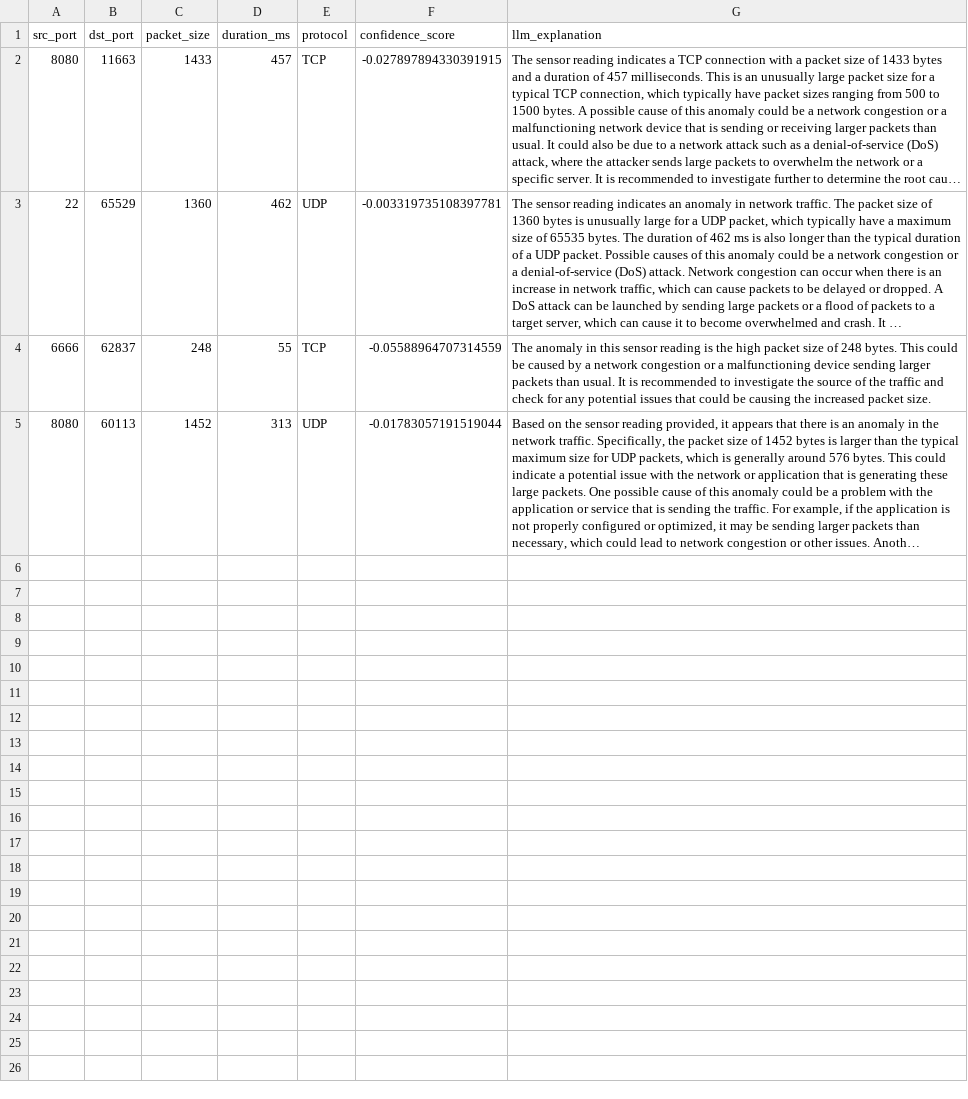
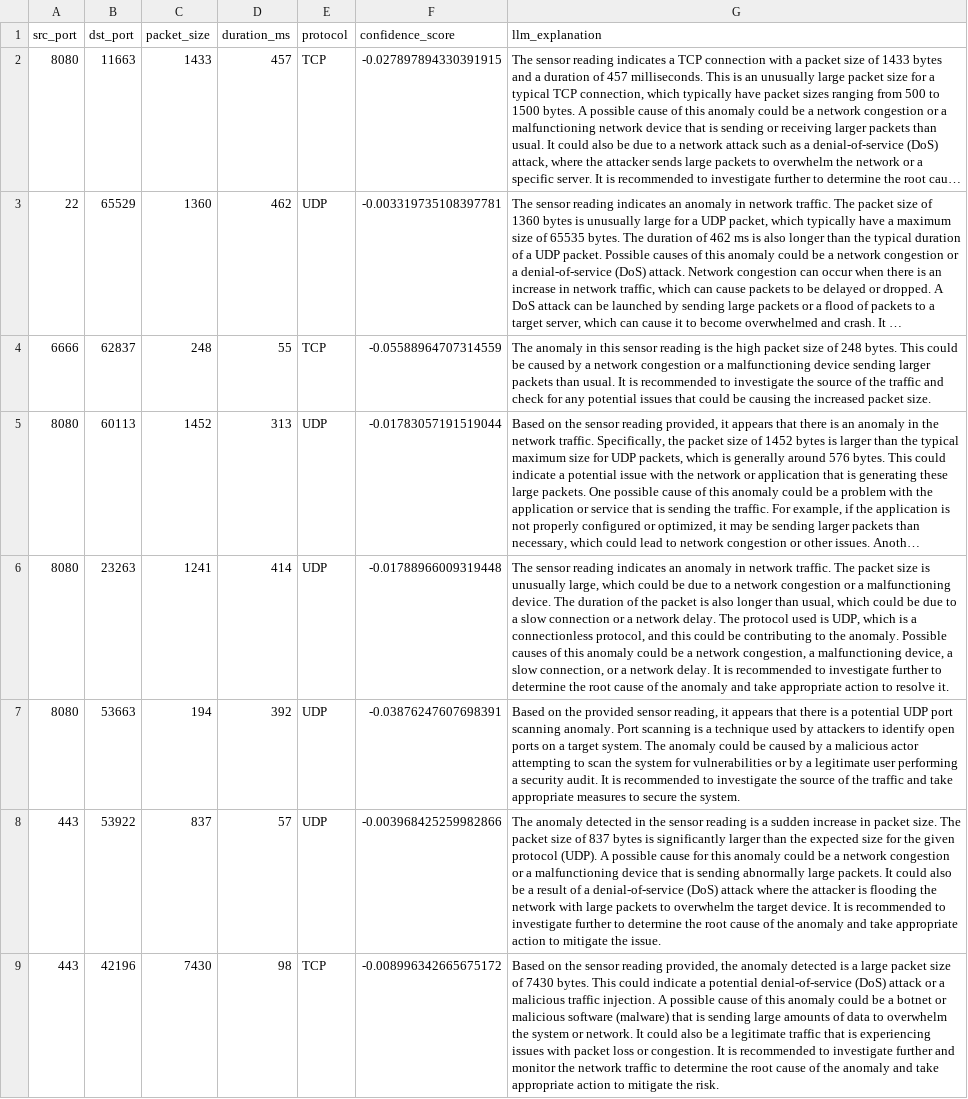
Before and after one commit to ML-Applications-in-CyberSecurity/anomaly-detection-project-snow, a CSV file: src/anomalies_log.csv, drawn as a sheet; only a part is shown; long unchanged cells end in …; the diff covers the shown part only; the diff names each change by its address in the sheet, - before the commit and + after, or states it on an @@ line.

Commit message:
feat: Implement PCA visualization for anomaly detection

```diff
--- a/src/anomalies_log.csv
+++ b/src/anomalies_log.csv
+row 6: 8080 | 23263 | 1241 | 414 | UDP | -0.01788966009319448 | The sensor reading indicates an anomaly in network traffic. The packet size is unusually large, which could be due to a network congestion or a malfunctioning device. The duration of the packet is also longer than usual, which could be due to a slow connection or a network delay. The protocol used is UDP, which is a connectionless protocol, and this could be contributing to the anomaly. Possible causes of this anomaly could be a network congestion, a malfunctioning device, a slow connection, or a network delay. It is recommended to investigate further to determine the root cause of the anomaly and take appropriate action to resolve it.
+row 7: 8080 | 53663 | 194 | 392 | UDP | -0.03876247607698391 | Based on the provided sensor reading, it appears that there is a potential UDP port scanning anomaly. Port scanning is a technique used by attackers to identify open ports on a target system. The anomaly could be caused by a malicious actor attempting to scan the system for vulnerabilities or by a legitimate user performing a security audit. It is recommended to investigate the source of the traffic and take appropriate measures to secure the system.
+row 8: 443 | 53922 | 837 | 57 | UDP | -0.003968425259982866 | The anomaly detected in the sensor reading is a sudden increase in packet size. The packet size of 837 bytes is significantly larger than the expected size for the given protocol (UDP). A possible cause for this anomaly could be a network congestion or a malfunctioning device that is sending abnormally large packets. It could also be a result of a denial-of-service (DoS) attack where the attacker is flooding the network with large packets to overwhelm the target device. It is recommended to investigate further to determine the root cause of the anomaly and take appropriate action to mitigate the issue.
+row 9: 443 | 42196 | 7430 | 98 | TCP | -0.008996342665675172 | Based on the sensor reading provided, the anomaly detected is a large packet size of 7430 bytes. This could indicate a potential denial-of-service (DoS) attack or a malicious traffic injection. A possible cause of this anomaly could be a botnet or malicious software (malware) that is sending large amounts of data to overwhelm the system or network. It could also be a legitimate traffic that is experiencing issues with packet loss or congestion. It is recommended to investigate further and monitor the network traffic to determine the root cause of the anomaly and take appropriate action to mitigate the risk.
```
Also changed, not shown: 3 added rows elsewhere in this file, 2 other files.
